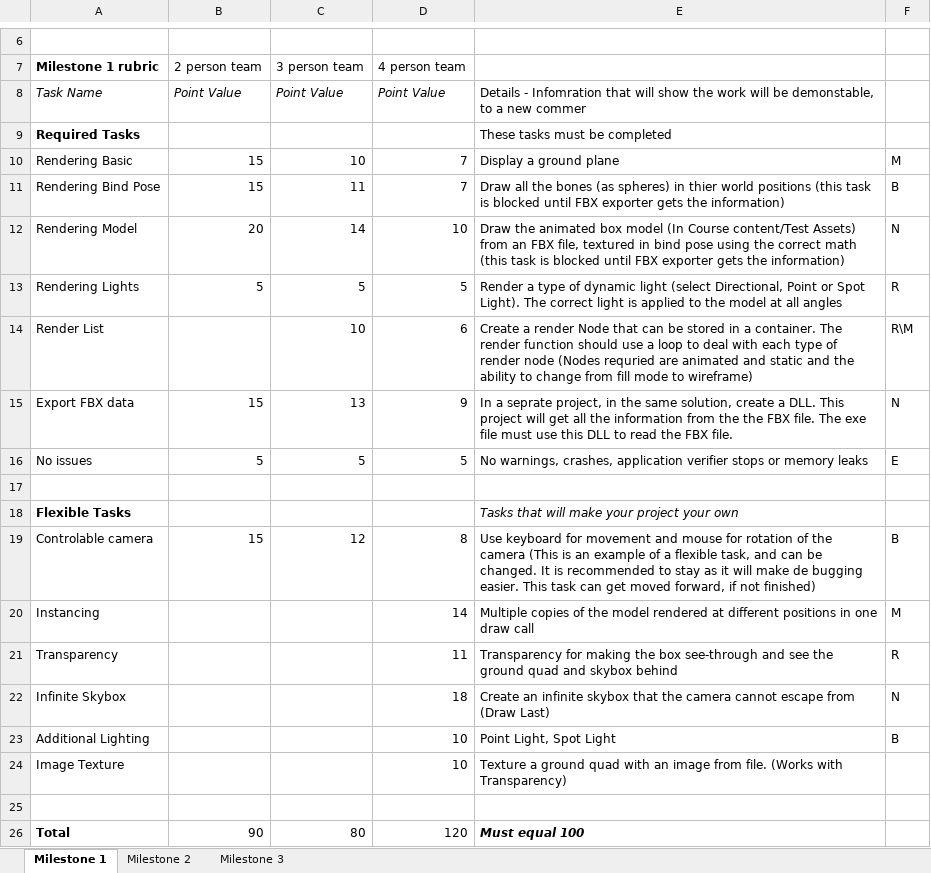
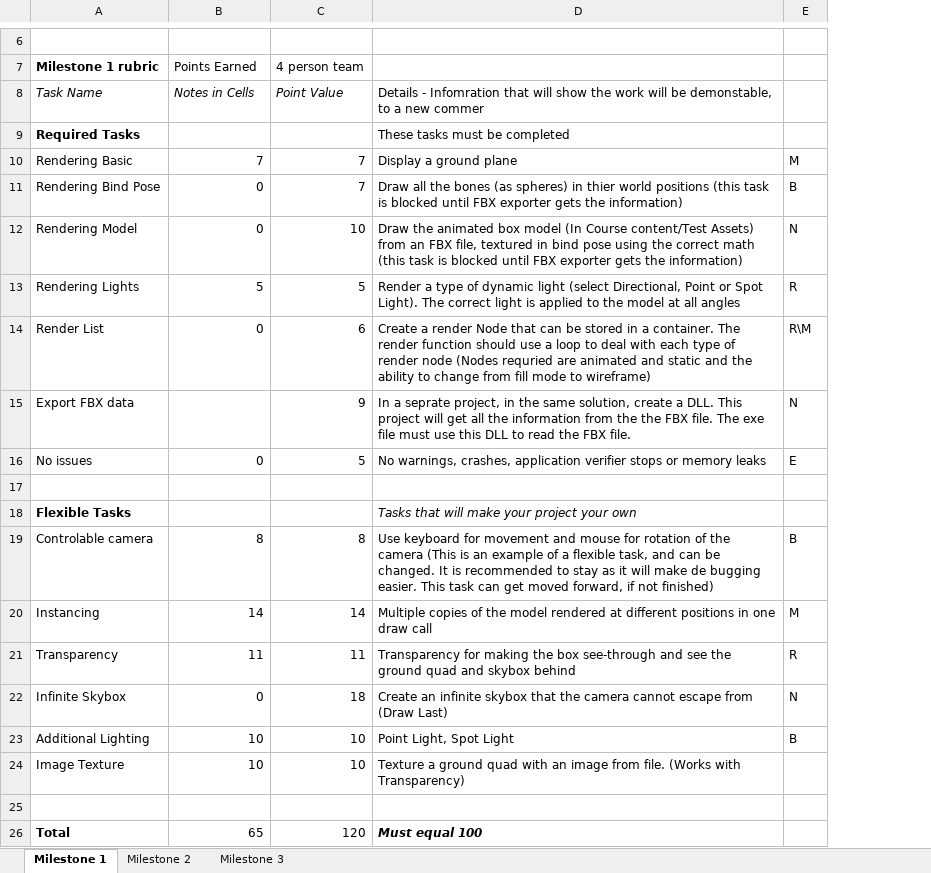
Before and after one commit to NoelOrtiz/RTA_Proj, an Excel workbook: Milestone_rubrics_template.xlsx, sheet Milestone 1, drawn as a sheet; only a part is shown, gaps mark what is left out; values as stored, in another font and other column widths than the file's, no borders; charts and pictures not drawn; removed rows and columns are numbered as before the commit, all else as after; the diff names each change by its address in the sheet, - before the commit and + after, or states it on an @@ line.

Commit message:
graded milestone 1 added notes to the actual rubric for any issues

```diff
--- a/Milestone_rubrics_template.xlsx (sheet Milestone 1)
+++ b/Milestone_rubrics_template.xlsx (sheet Milestone 1)
-column B (2 person team), rows 8-26: Point Value |  | 15 | 15 | 20 | 5 |  | 15 | 5 |  |  | 15 |  |  |  |  |  |  | 90
-B7: 3 person team
+B7: Points Earned
-B8 (Points Earned): Point Value
+B8 (Points Earned): Notes in Cells
-B10 (Points Earned): 10
+B10 (Points Earned): 7
-B11 (Points Earned): 11
+B11 (Points Earned): 0
-B12 (Points Earned): 14
+B12 (Points Earned): 0
-B14 (Points Earned): 10
+B14 (Points Earned): 0
-B15 (Points Earned): 13
+B15 (Points Earned): (empty)
-B16 (Points Earned): 5
+B16 (Points Earned): 0
-B19 (Points Earned): 12
+B19 (Points Earned): 8
-B20 (Points Earned): (empty)
+B20 (Points Earned): 14
-B21 (Points Earned): (empty)
+B21 (Points Earned): 11
-B22 (Points Earned): (empty)
+B22 (Points Earned): 0
-B23:B24 (Points Earned): (empty)
+B23:B24 (Points Earned): 10
-B26 (Points Earned): 80
+B26 (Points Earned): 65
```
Also changed, not shown: formulas that keep their value, charts or pictures.
